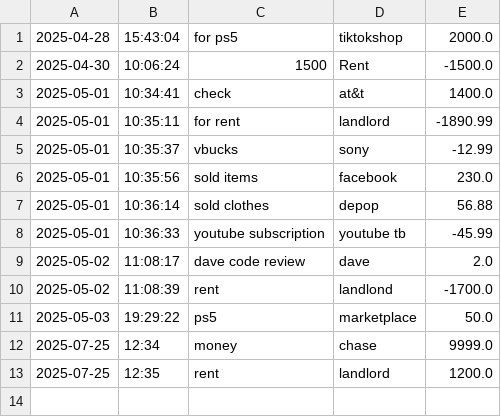
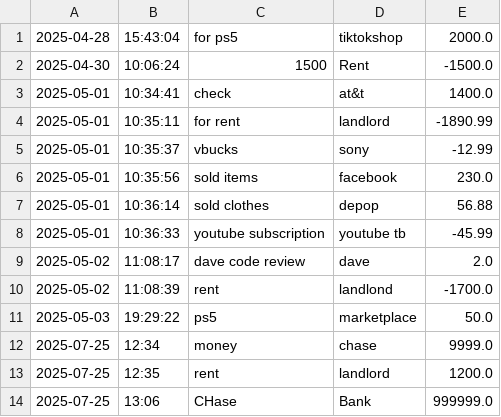
Before and after one commit to vqgio/capstone-1, a CSV file: AccountingLedgerApplication/src/main/resources/transactions.csv, drawn as a sheet; the diff names each change by its address in the sheet, - before the commit and + after, or states it on an @@ line.

```diff
--- a/AccountingLedgerApplication/src/main/resources/transactions.csv
+++ b/AccountingLedgerApplication/src/main/resources/transactions.csv
+row 14: 2025-07-25 | 13:06 | CHase | Bank | 999999.0
```
Also changed, not shown: 3 other files.
